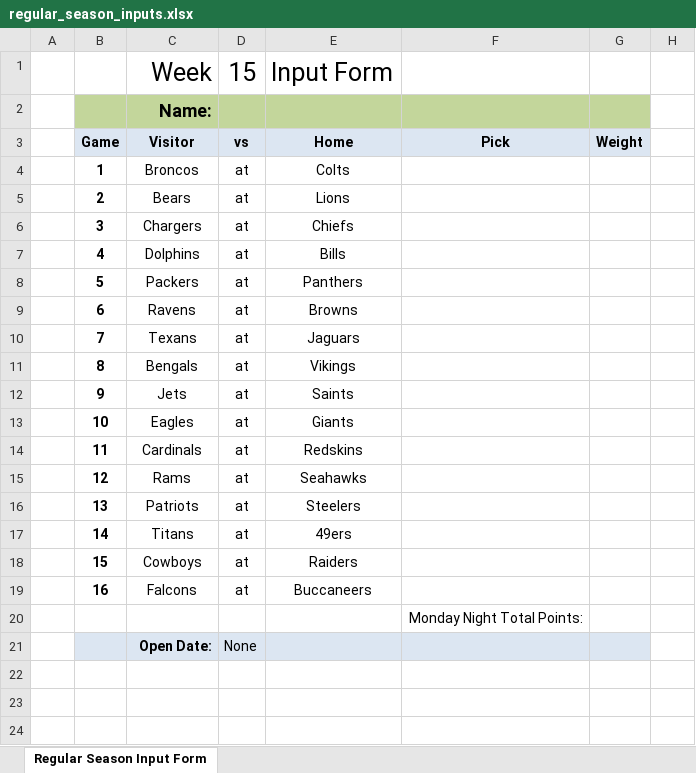
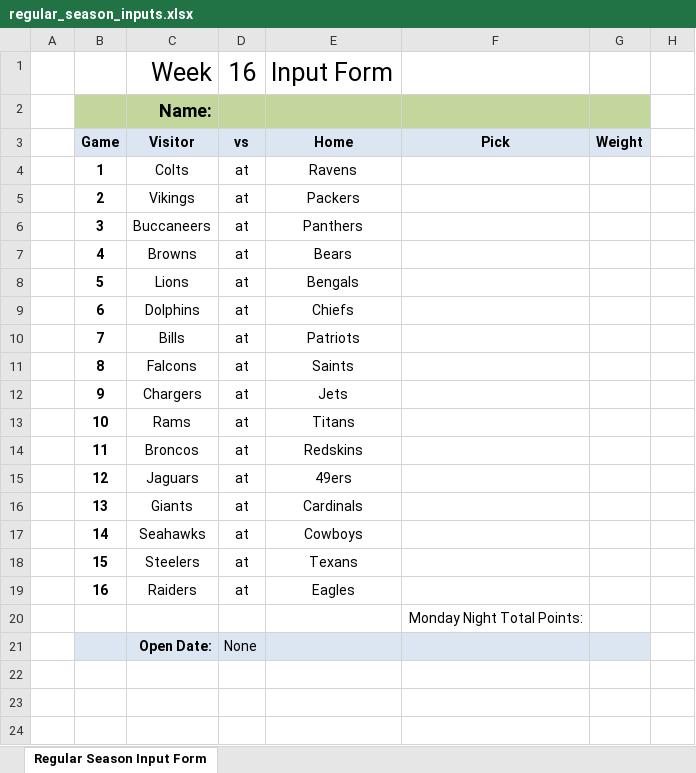
Before and after one commit to jlwebpages/fp, an Excel workbook: regular_season_inputs.xlsx, sheet Regular Season Input Form, drawn as a sheet; only a part is shown; values as stored, in another font and other column widths than the file's, no borders; the diff names each change by its address in the sheet, - before the commit and + after, or states it on an @@ line.

```diff
--- a/regular_season_inputs.xlsx (sheet Regular Season Input Form)
+++ b/regular_season_inputs.xlsx (sheet Regular Season Input Form)
-D1: 15
+D1: 16
-C4: Broncos
+C4: Colts
-E4: Colts
+E4: Ravens
-C5: Bears
+C5: Vikings
-E5: Lions
+E5: Packers
-C6: Chargers
+C6: Buccaneers
-E6: Chiefs
+E6: Panthers
-C7: Dolphins
+C7: Browns
-E7: Bills
+E7: Bears
-C8: Packers
+C8: Lions
-E8: Panthers
+E8: Bengals
-C9: Ravens
+C9: Dolphins
-E9: Browns
+E9: Chiefs
-C10: Texans
+C10: Bills
-E10: Jaguars
+E10: Patriots
-C11: Bengals
+C11: Falcons
-E11: Vikings
+E11: Saints
-C12: Jets
+C12: Chargers
-E12: Saints
+E12: Jets
-C13: Eagles
+C13: Rams
-E13: Giants
+E13: Titans
-C14: Cardinals
+C14: Broncos
-C15: Rams
+C15: Jaguars
-E15: Seahawks
+E15: 49ers
-C16: Patriots
+C16: Giants
-E16: Steelers
+E16: Cardinals
-C17: Titans
+C17: Seahawks
-E17: 49ers
+E17: Cowboys
-C18: Cowboys
+C18: Steelers
-E18: Raiders
+E18: Texans
-C19: Falcons
+C19: Raiders
-E19: Buccaneers
+E19: Eagles
```
Also changed, not shown: hidden cells, regular_season_prelim.xlsm, 3 other files.
